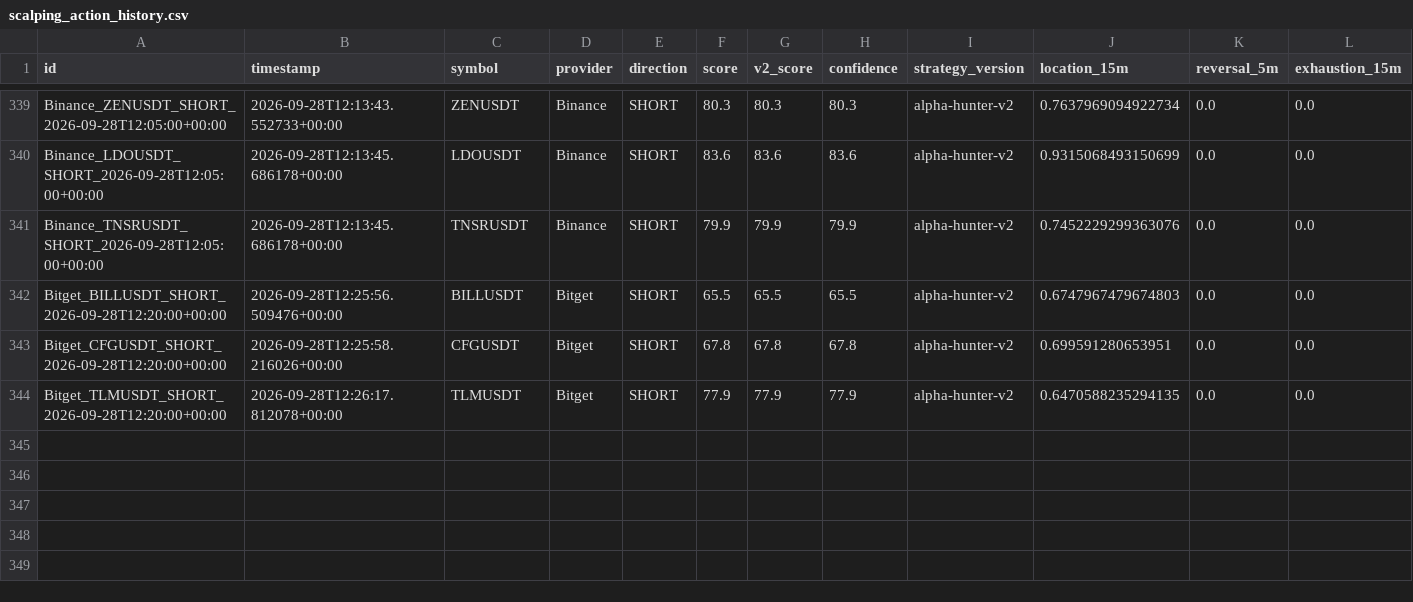
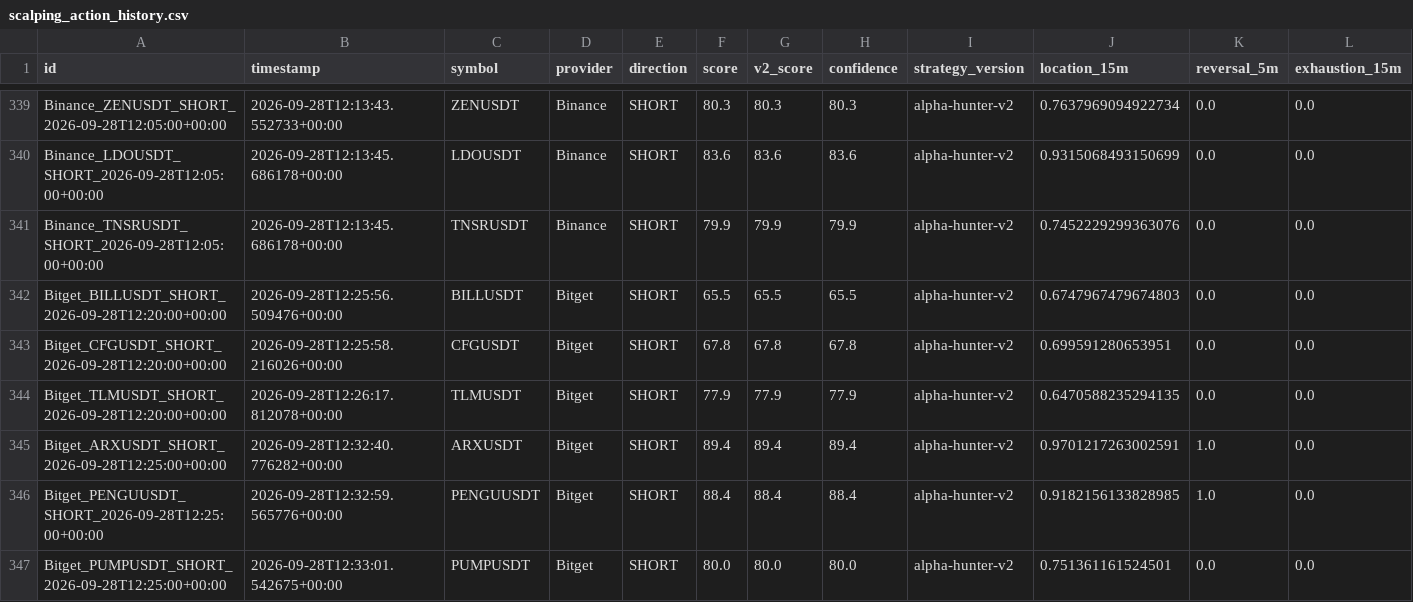
Before and after one commit to KikikJourney/Crypto-Scanner, a CSV file: data/scalping_action_history.csv, drawn as a sheet; only a part is shown, gaps mark what is left out; rows hold the shown columns only; the diff names each change by its address in the sheet, - before the commit and + after, or states it on an @@ line.

```diff
--- a/data/scalping_action_history.csv
+++ b/data/scalping_action_history.csv
+row 345: Bitget_ARXUSDT_SHORT_2026-09-28T12:25:00+00:00 | 2026-09-28T12:32:40.776282+00:00 | ARXUSDT | Bitget | SHORT | 89.4 | 89.4 | 89.4 | alpha-hunter-v2 | 0.9701217263002591 | 1.0 | 0.0
+row 346: Bitget_PENGUUSDT_SHORT_2026-09-28T12:25:00+00:00 | 2026-09-28T12:32:59.565776+00:00 | PENGUUSDT | Bitget | SHORT | 88.4 | 88.4 | 88.4 | alpha-hunter-v2 | 0.9182156133828985 | 1.0 | 0.0
+row 347: Bitget_PUMPUSDT_SHORT_2026-09-28T12:25:00+00:00 | 2026-09-28T12:33:01.542675+00:00 | PUMPUSDT | Bitget | SHORT | 80.0 | 80.0 | 80.0 | alpha-hunter-v2 | 0.751361161524501 | 0.0 | 0.0
```
Also changed, not shown: data/actionable_signals.csv, data/crypto_universe.csv, 4 other files.
